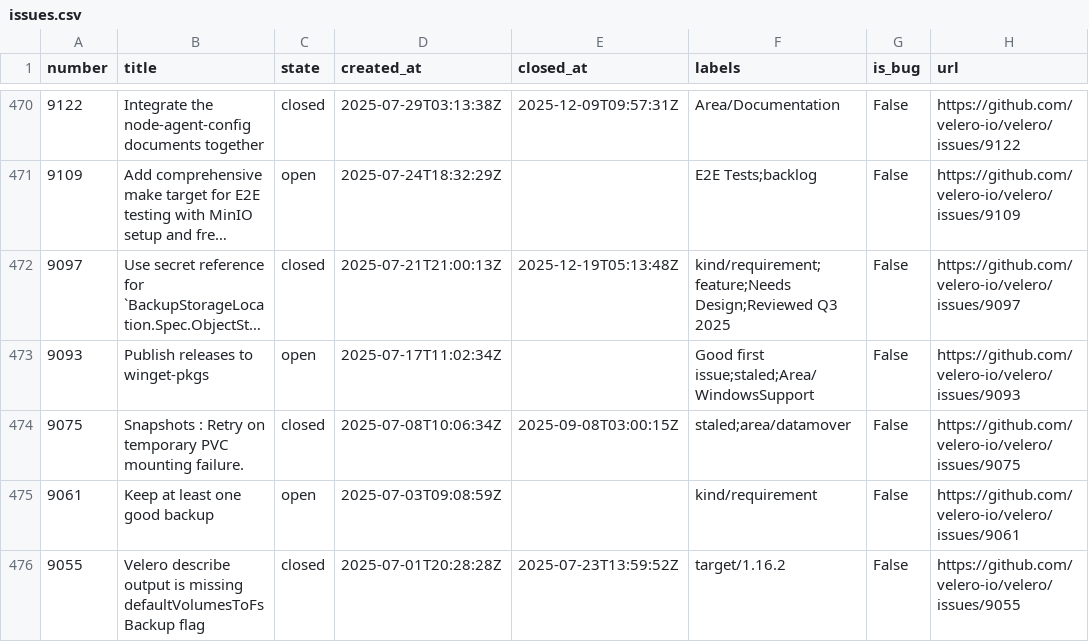
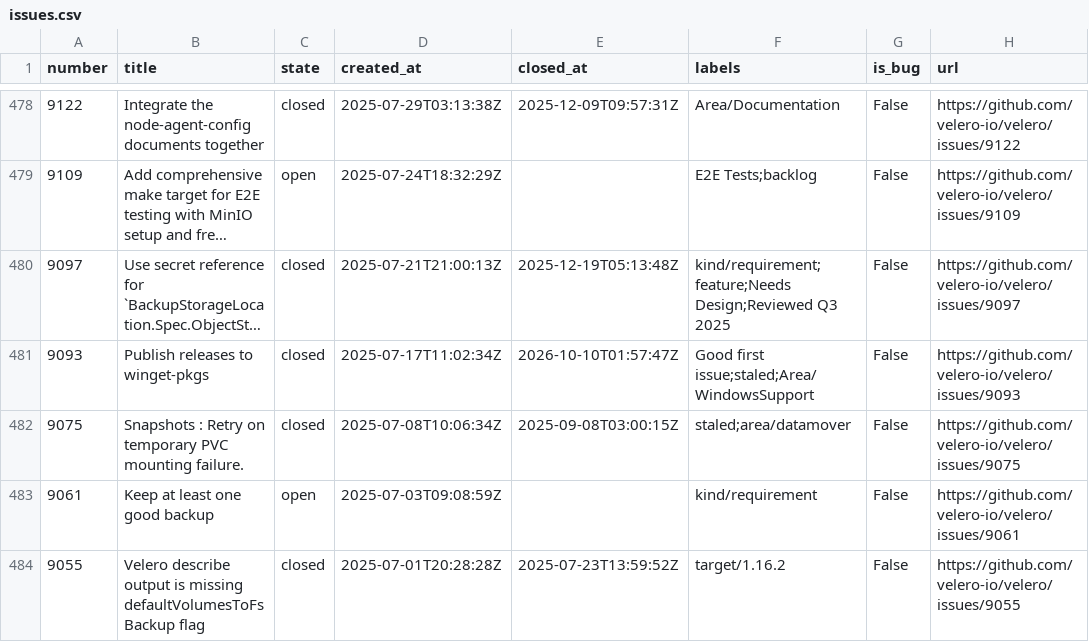
Before and after one commit to tanishq-rathod/eng-delivery-dashboard, a CSV file: data/issues.csv, drawn as a sheet; only a part is shown, gaps mark what is left out; long unchanged cells end in …; addresses are those after the commit; the diff covers the shown part only; the diff names each change by its address in the sheet, - before the commit and + after, or states it on an @@ line.

```diff
--- a/data/issues.csv
+++ b/data/issues.csv
-C481 (state): open
+C481 (state): closed
-E481 (closed_at): (empty)
+E481 (closed_at): 2026-10-10T01:57:47Z
```
Also changed, not shown: 11 added rows, 6 removed rows and 10 edited cells elsewhere in this file, data/prs.csv, data/reviews.csv, 2 other files.
